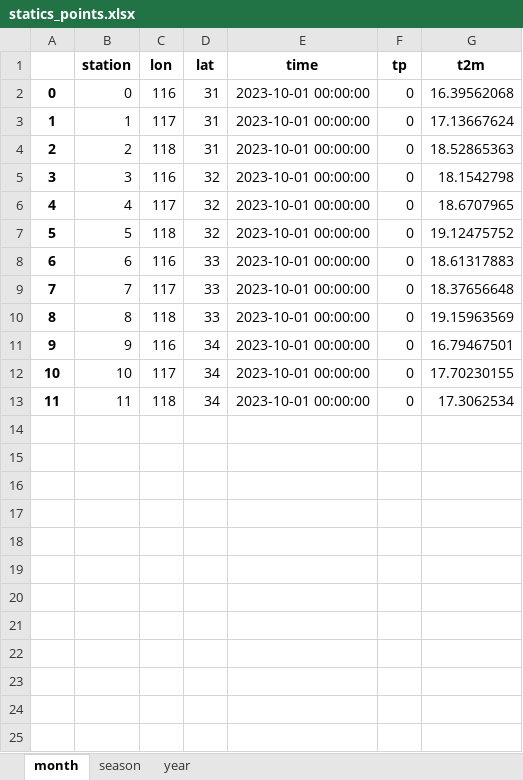
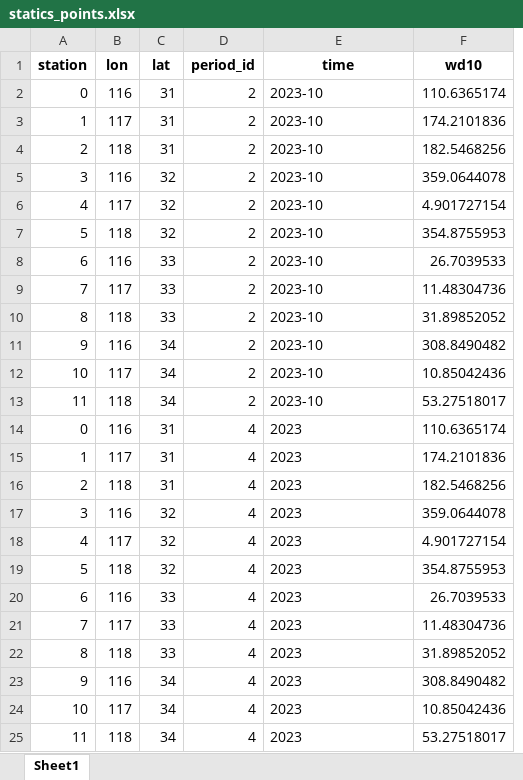
Before and after one commit to BUUJUN/Service_JSDK, an Excel workbook: statics_points.xlsx, sheet Sheet1, drawn as a sheet; values as stored, in another font and other column widths than the file's, no borders; removed rows and columns are numbered as before the commit, all else as after; the diff names each change by its address in the sheet, - before the commit and + after, or states it on an @@ line.

```diff
--- a/statics_points.xlsx (sheet Sheet1)
+++ b/statics_points.xlsx (sheet Sheet1)
-sheet tab: month
+sheet tab: Sheet1
-sheet tab: season
-sheet tab: year
-column A, rows 2-13: 0 | 1 | 2 | 3 | 4 | 5 | 6 | 7 | 8 | 9 | 10 | 11
+column D (period_id), rows 2-13: all 2
-column F (tp), rows 2-13: all 0
-column G (t2m), rows 2-13: 16.39562068 | 17.13667624 | 18.52865363 | 18.1542798 | 18.6707965 | 19.12475752 | 18.61317883 | 18.37656648 | 19.15963569 | 16.79467501 | 17.70230155 | 17.3062534
+column F (wd10), rows 2-13: 110.6365174 | 174.2101836 | 182.5468256 | 359.0644078 | 4.901727154 | 354.8755953 | 26.7039533 | 11.48304736 | 31.89852052 | 308.8490482 | 10.85042436 | 53.27518017
-E2:E13 (time): 2023-10-01 00:00:00
+E2:E13 (time): 2023-10
+row 14: 0 | 116 | 31 | 4 | 2023 | 110.6365174
+row 15: 1 | 117 | 31 | 4 | 2023 | 174.2101836
+row 16: 2 | 118 | 31 | 4 | 2023 | 182.5468256
+row 17: 3 | 116 | 32 | 4 | 2023 | 359.0644078
+row 18: 4 | 117 | 32 | 4 | 2023 | 4.901727154
+row 19: 5 | 118 | 32 | 4 | 2023 | 354.8755953
+row 20: 6 | 116 | 33 | 4 | 2023 | 26.7039533
+row 21: 7 | 117 | 33 | 4 | 2023 | 11.48304736
+row 22: 8 | 118 | 33 | 4 | 2023 | 31.89852052
+row 23: 9 | 116 | 34 | 4 | 2023 | 308.8490482
+row 24: 10 | 117 | 34 | 4 | 2023 | 10.85042436
+row 25: 11 | 118 | 34 | 4 | 2023 | 53.27518017
```
Also changed, not shown: statics_region.xlsx, 13 other files.
